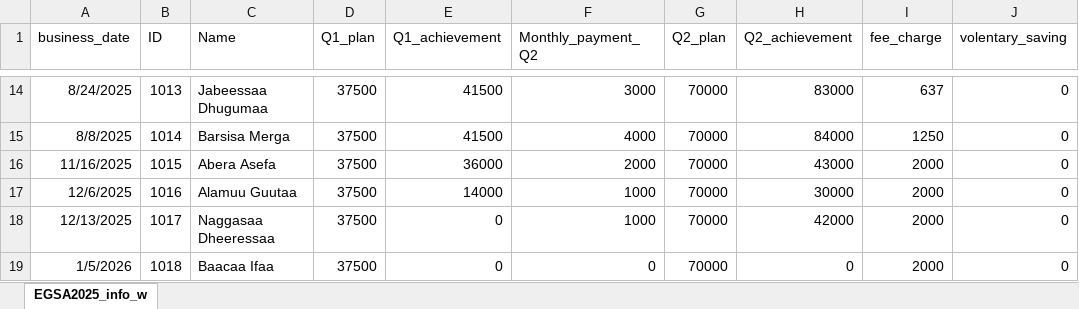
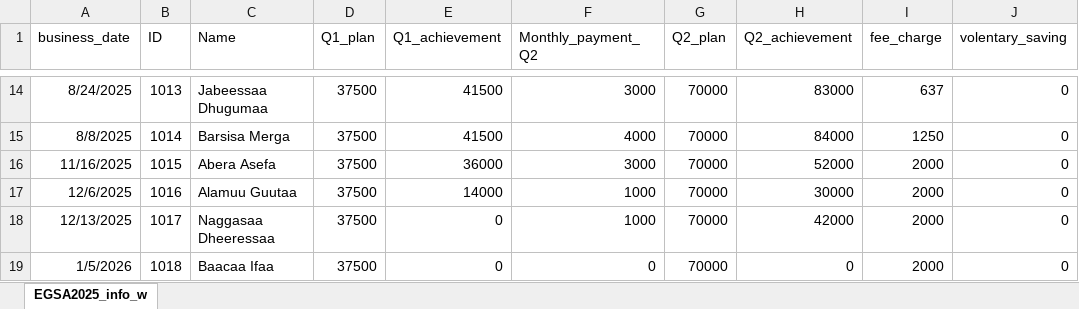
Before and after one commit to Walfaanaa/EGSA2025, an Excel workbook: EGSA2025_info_w.xlsx, sheet EGSA2025_info_w, drawn as a sheet; only a part is shown, gaps mark what is left out; values as stored, in another font and other column widths than the file's, no borders; the diff names each change by its address in the sheet, - before the commit and + after, or states it on an @@ line.

Commit message:
Add files via upload

```diff
--- a/EGSA2025_info_w.xlsx (sheet EGSA2025_info_w)
+++ b/EGSA2025_info_w.xlsx (sheet EGSA2025_info_w)
-F16 (Monthly_payment_Q2): 2000
+F16 (Monthly_payment_Q2): 3000
-H16 (Q2_achievement): 43000
+H16 (Q2_achievement): 52000
```
